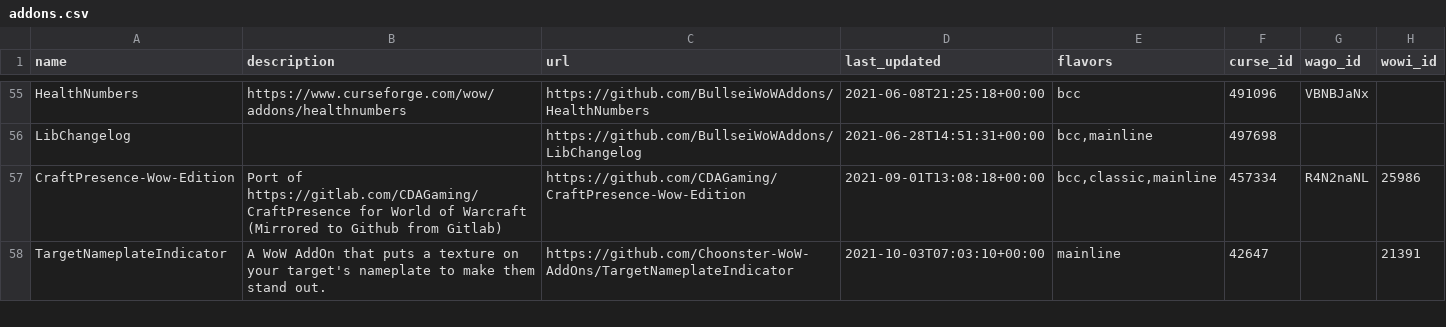
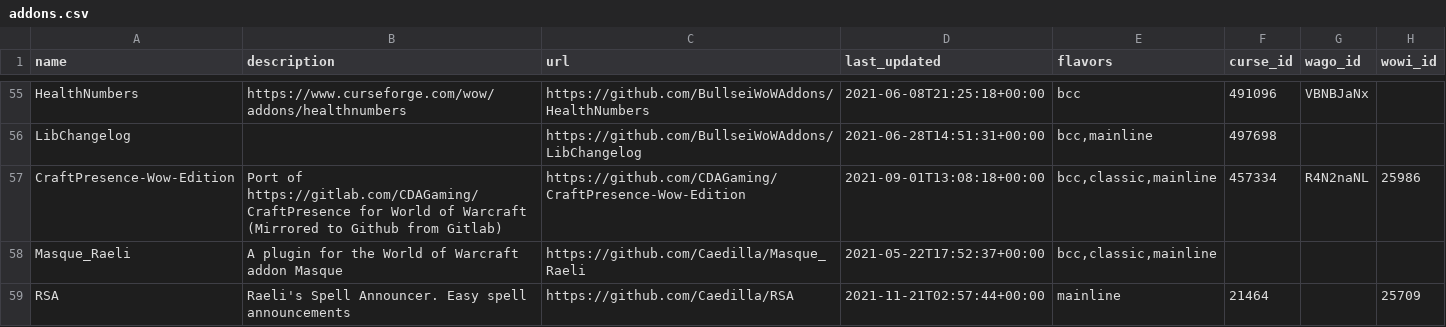
Before and after one commit to layday/github-wow-addon-catalogue, a CSV file: addons.csv, drawn as a sheet; only a part is shown, gaps mark what is left out; the shorter side is filled out with more unchanged rows; the diff covers the shown part only.

Commit message:
Update add-ons

```diff
--- a/addons.csv
+++ b/addons.csv
@@ -57 +57,3 @@ LibChangelog,,https://github.com/BullseiWoWAddons/LibChangelog,2021-06-28T14:51:
 CraftPresence-Wow-Edition,Port of https://gitlab.com/CDAGaming/CraftPresence for World of Warcraft (Mirrored to Github from Gitlab),https://github.com/CDAGaming/CraftPresence-Wow-Edition,2021-09-01T13:08:18+00:00,"bcc,classic,mainline",457334,R4N2naNL,25986
+Masque_Raeli,A plugin for the World of Warcraft addon Masque,https://github.com/Caedilla/Masque_Raeli,2021-05-22T17:52:37+00:00,"bcc,classic,mainline",,,
+RSA,Raeli's Spell Announcer. Easy spell announcements,https://github.com/Caedilla/RSA,2021-11-21T02:57:44+00:00,mainline,21464,,25709
```
Also changed, not shown: 10 added rows and 1 edited cell elsewhere in this file.
